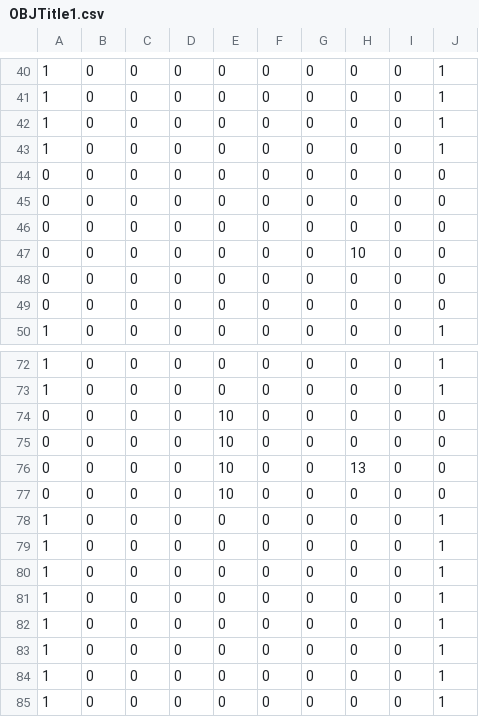
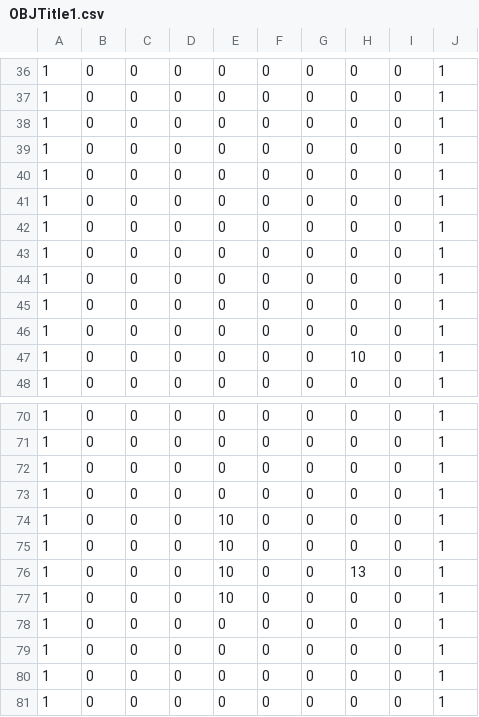
Before and after one commit to suzukimasato1231/Engine2022, a CSV file: Engine/Resources/map/OBJTitle1.csv, drawn as a sheet; only a part is shown, gaps mark what is left out; the shorter side is filled out with more unchanged rows; the diff covers the shown part only.

```diff
--- a/Engine/Resources/map/OBJTitle1.csv
+++ b/Engine/Resources/map/OBJTitle1.csv
@@ -43,8 +39,10 @@
 1,0,0,0,0,0,0,0,0,1
-0,0,0,0,0,0,0,0,0,0
-0,0,0,0,0,0,0,0,0,0
-0,0,0,0,0,0,0,0,0,0
-0,0,0,0,0,0,0,10,0,0
-0,0,0,0,0,0,0,0,0,0
-0,0,0,0,0,0,0,0,0,0
+1,0,0,0,0,0,0,0,0,1
+1,0,0,0,0,0,0,0,0,1
+1,0,0,0,0,0,0,0,0,1
+1,0,0,0,0,0,0,0,0,1
+1,0,0,0,0,0,0,0,0,1
+1,0,0,0,0,0,0,0,0,1
+1,0,0,0,0,0,0,0,0,1
+1,0,0,0,0,0,0,10,0,1
 1,0,0,0,0,0,0,0,0,1
@@ -73,6 +71,8 @@
 1,0,0,0,0,0,0,0,0,1
-0,0,0,0,10,0,0,0,0,0
-0,0,0,0,10,0,0,0,0,0
-0,0,0,0,10,0,0,13,0,0
-0,0,0,0,10,0,0,0,0,0
+1,0,0,0,0,0,0,0,0,1
+1,0,0,0,0,0,0,0,0,1
+1,0,0,0,10,0,0,0,0,1
+1,0,0,0,10,0,0,0,0,1
+1,0,0,0,10,0,0,13,0,1
+1,0,0,0,10,0,0,0,0,1
 1,0,0,0,0,0,0,0,0,1
```
Also changed, not shown: 2 added rows, 6 removed rows and 20 edited cells elsewhere in this file, Engine/Resources/map/Obj_TitlePos1.csv, 54 other files.
